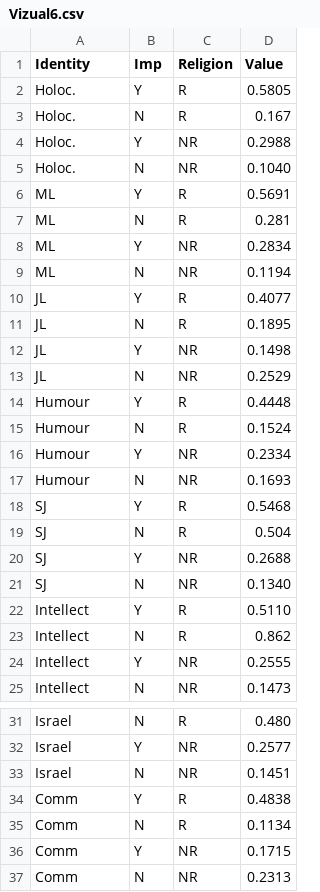
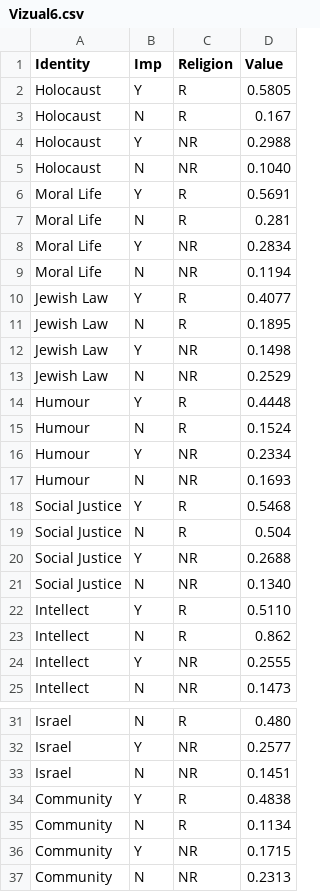
Before and after one commit to rachellemenn/Dissertation, a CSV file: Viz6/Vizual6.csv, drawn as a sheet; only a part is shown, gaps mark what is left out.

Commit message:
Viz6

```diff
--- a/Viz6/Vizual6.csv
+++ b/Viz6/Vizual6.csv
@@ -1,14 +1,14 @@
 Identity,Imp,Religion,Value
-Holoc.,Y,R,0.5805,
-Holoc.,N,R,0.167,
-Holoc.,Y,NR,0.2988,
-Holoc.,N,NR,0.1040,
-ML,Y,R,0.5691,
-ML,N,R,0.281,
-ML,Y,NR,0.2834,
-ML,N,NR,0.1194,
-JL,Y,R,0.4077,
-JL,N,R,0.1895,
-JL,Y,NR,0.1498,
-JL,N,NR,0.2529,
+Holocaust,Y,R,0.5805,
+Holocaust,N,R,0.167,
+Holocaust,Y,NR,0.2988,
+Holocaust,N,NR,0.1040,
+Moral Life,Y,R,0.5691,
+Moral Life,N,R,0.281,
+Moral Life,Y,NR,0.2834,
+Moral Life,N,NR,0.1194,
+Jewish Law,Y,R,0.4077,
+Jewish Law,N,R,0.1895,
+Jewish Law,Y,NR,0.1498,
+Jewish Law,N,NR,0.2529,
 Humour,Y,R,0.4448,
@@ -17,6 +17,6 @@ Humour,Y,NR,0.2334,
 Humour,N,NR,0.1693,
-SJ,Y,R,0.5468,
-SJ,N,R,0.504,
-SJ,Y,NR,0.2688,
-SJ,N,NR,0.1340,
+Social Justice,Y,R,0.5468,
+Social Justice,N,R,0.504,
+Social Justice,Y,NR,0.2688,
+Social Justice,N,NR,0.1340,
 Intellect,Y,R,0.5110,
@@ -33,5 +33,5 @@ Israel,Y,NR,0.2577,
 Israel,N,NR,0.1451,
-Comm,Y,R,0.4838,
-Comm,N,R,0.1134,
-Comm,Y,NR,0.1715,
-Comm,N,NR,0.2313,
+Community,Y,R,0.4838,
+Community,N,R,0.1134,
+Community,Y,NR,0.1715,
+Community,N,NR,0.2313,
```
